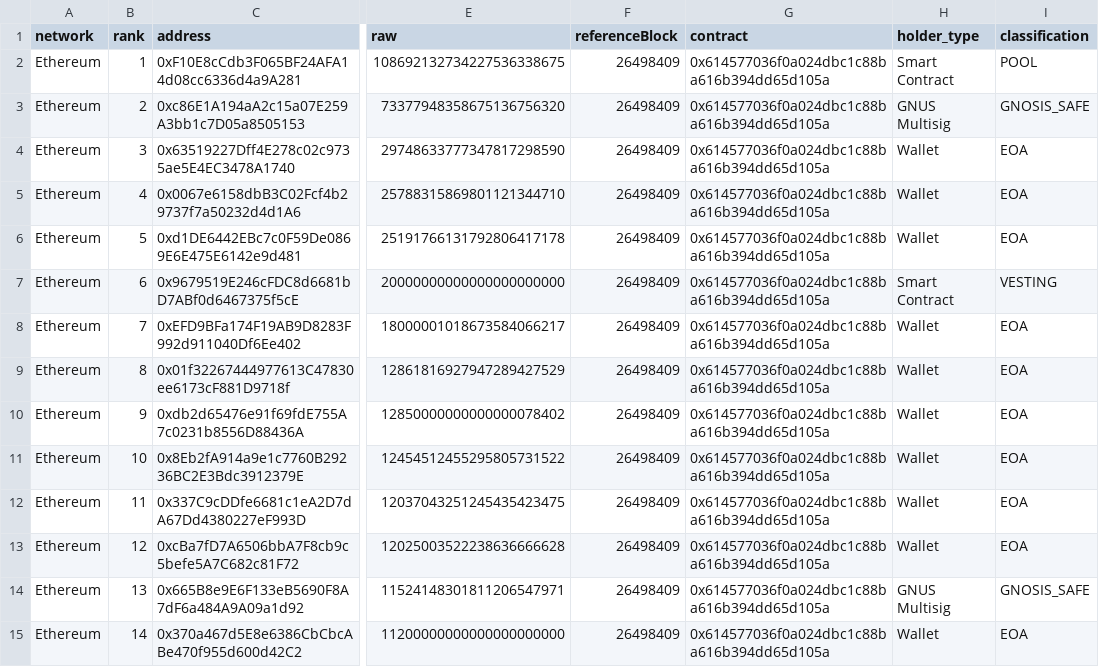
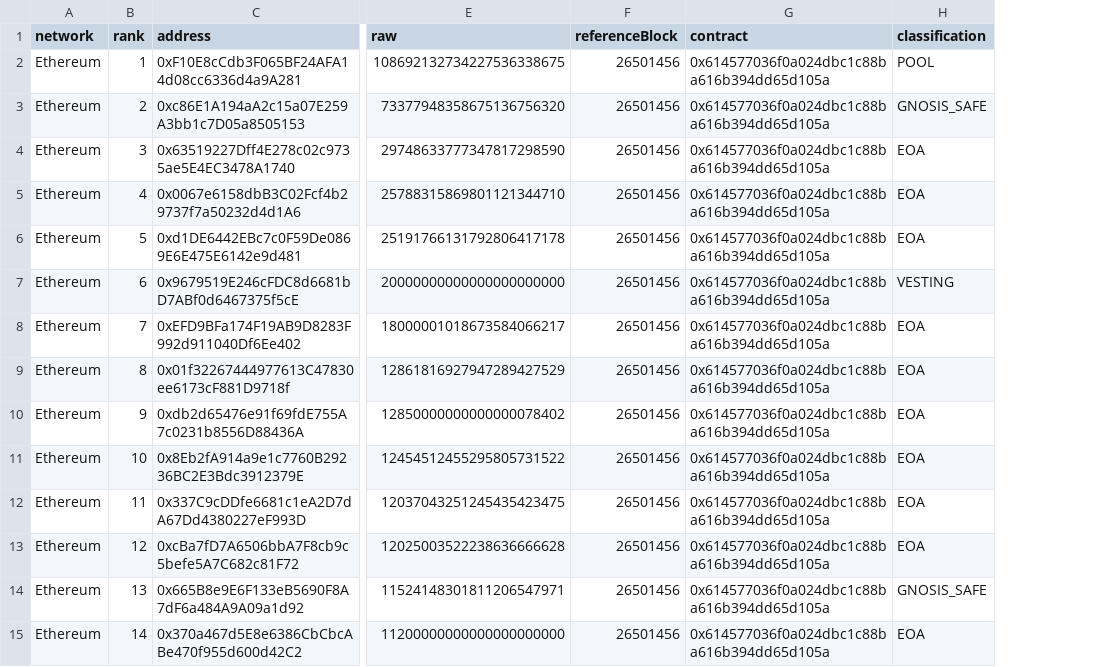
Before and after one commit to Memoi/gnus-digest, a CSV file: public/gnus-top50-classified.csv, drawn as a sheet; only a part is shown, gaps mark what is left out; the diff covers the shown part only; the diff names each change by its address in the sheet, - before the commit and + after, or states it on an @@ line.

Commit message:
chore: update GNUS top 50 holders

```diff
--- a/public/gnus-top50-classified.csv
+++ b/public/gnus-top50-classified.csv
-column H (holder_type), rows 2-15: Smart Contract | GNUS Multisig | Wallet | Wallet | Wallet | Smart Contract | Wallet | Wallet | Wallet | Wallet | Wallet | Wallet | GNUS Multisig | Wallet
-F2:F15 (referenceBlock): 26498409
+F2:F15 (referenceBlock): 26501456
```
Also changed, not shown: 86 edited cells elsewhere in this file, public/gnus-top50.csv, 1 other file.
